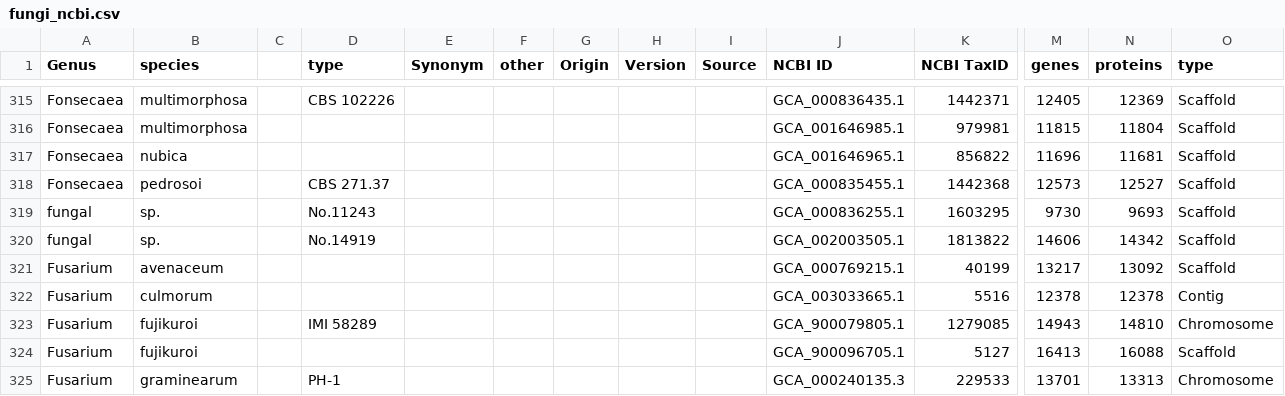
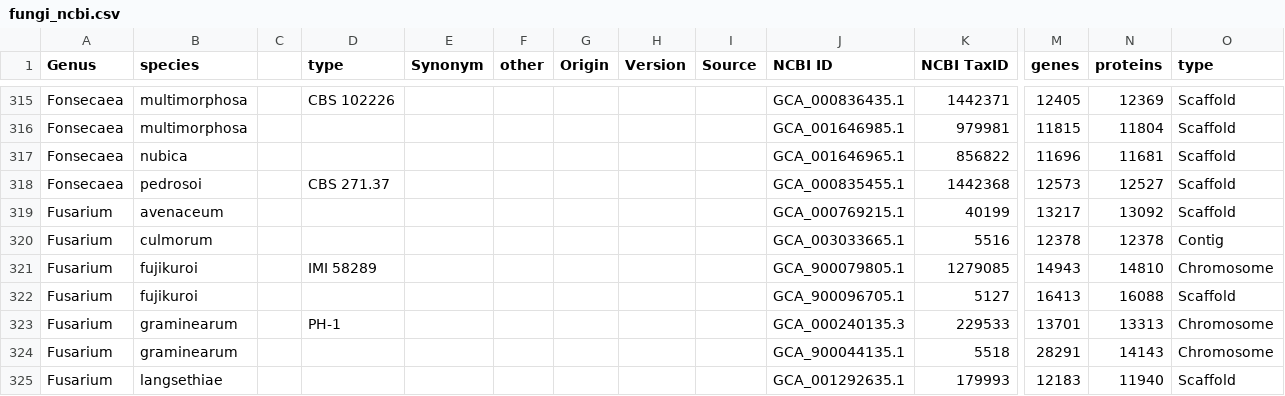
Before and after one commit to guyleonard/orchardDB, a CSV file: fungi_ncbi.csv, drawn as a sheet; only a part is shown, gaps mark what is left out; the shorter side is filled out with more unchanged rows; rows hold the shown columns only; the diff names each change by its address in the sheet, - before the commit and + after, or states it on an @@ line.

Commit message:
removed two erroneous

```diff
--- a/fungi_ncbi.csv
+++ b/fungi_ncbi.csv
-row 319: fungal | sp. |  | No.11243 |  |  |  |  |  | GCA_000836255.1 | 1603295 | 9730 | 9693 | Scaffold
-row 320: fungal | sp. |  | No.14919 |  |  |  |  |  | GCA_002003505.1 | 1813822 | 14606 | 14342 | Scaffold
```
